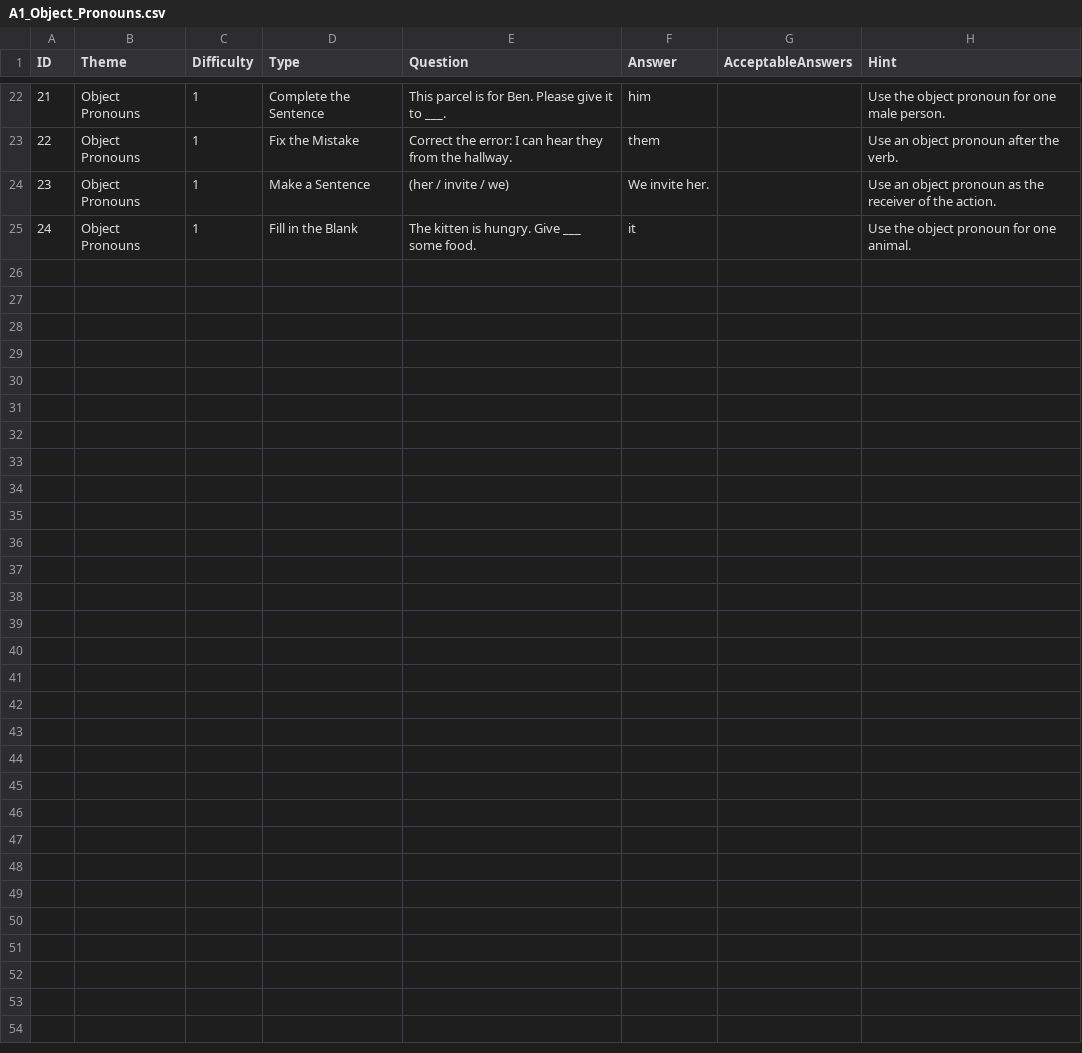
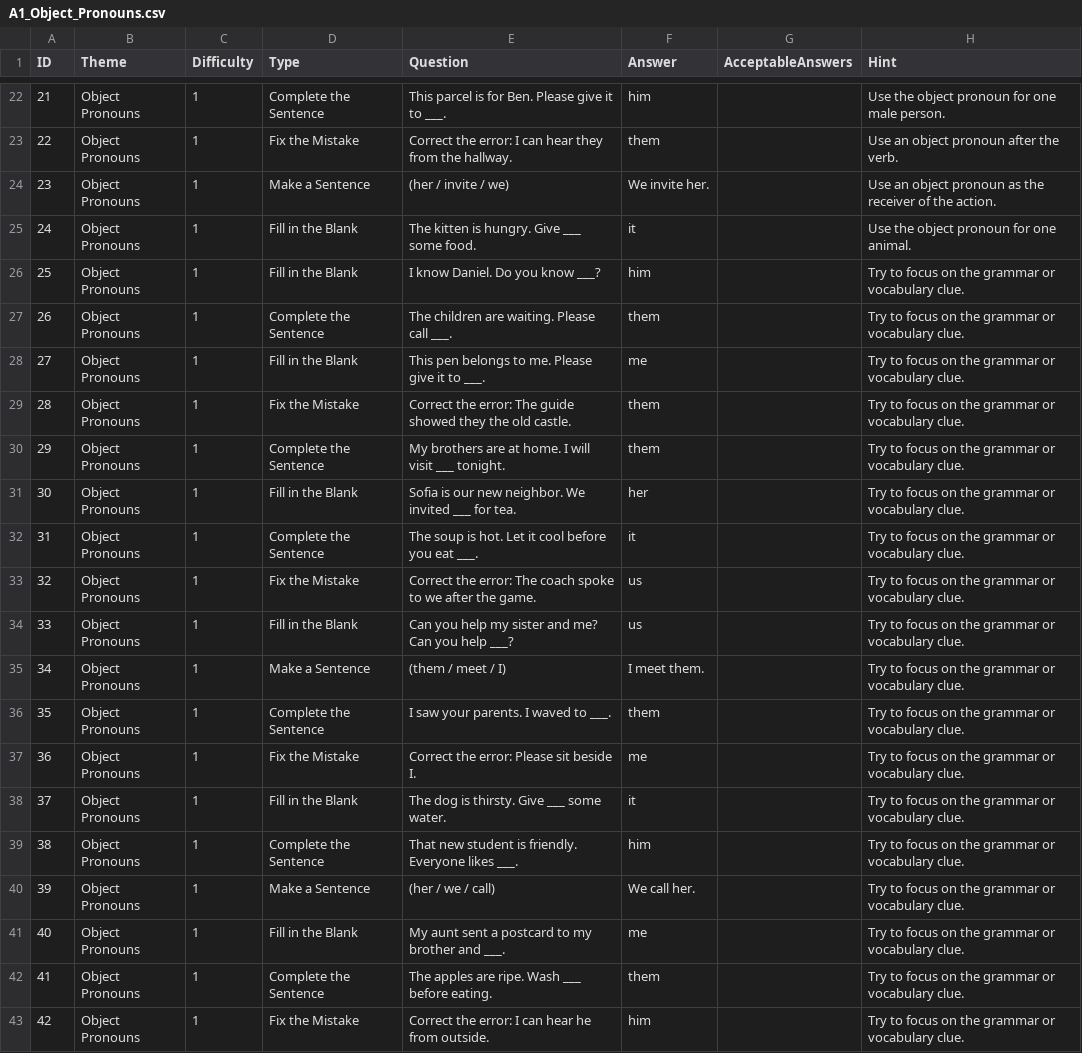
Before and after one commit to stephenfagen/english-quest, a CSV file: A1_Object_Pronouns.csv, drawn as a sheet; only a part is shown, gaps mark what is left out; the diff covers the shown part only; the diff names each change by its address in the sheet, - before the commit and + after, or states it on an @@ line.

Commit message:
Expand question bank and add accepted answer variants

```diff
--- a/A1_Object_Pronouns.csv
+++ b/A1_Object_Pronouns.csv
+row 26: 25 | Object Pronouns | 1 | Fill in the Blank | I know Daniel. Do you know ___? | him |  | Try to focus on the grammar or vocabulary clue.
+row 27: 26 | Object Pronouns | 1 | Complete the Sentence | The children are waiting. Please call ___. | them |  | Try to focus on the grammar or vocabulary clue.
+row 28: 27 | Object Pronouns | 1 | Fill in the Blank | This pen belongs to me. Please give it to ___. | me |  | Try to focus on the grammar or vocabulary clue.
+row 29: 28 | Object Pronouns | 1 | Fix the Mistake | Correct the error: The guide showed they the old castle. | them |  | Try to focus on the grammar or vocabulary clue.
+row 30: 29 | Object Pronouns | 1 | Complete the Sentence | My brothers are at home. I will visit ___ tonight. | them |  | Try to focus on the grammar or vocabulary clue.
+row 31: 30 | Object Pronouns | 1 | Fill in the Blank | Sofia is our new neighbor. We invited ___ for tea. | her |  | Try to focus on the grammar or vocabulary clue.
+row 32: 31 | Object Pronouns | 1 | Complete the Sentence | The soup is hot. Let it cool before you eat ___. | it |  | Try to focus on the grammar or vocabulary clue.
+row 33: 32 | Object Pronouns | 1 | Fix the Mistake | Correct the error: The coach spoke to we after the game. | us |  | Try to focus on the grammar or vocabulary clue.
+row 34: 33 | Object Pronouns | 1 | Fill in the Blank | Can you help my sister and me? Can you help ___? | us |  | Try to focus on the grammar or vocabulary clue.
+row 35: 34 | Object Pronouns | 1 | Make a Sentence | (them / meet / I) | I meet them. |  | Try to focus on the grammar or vocabulary clue.
+row 36: 35 | Object Pronouns | 1 | Complete the Sentence | I saw your parents. I waved to ___. | them |  | Try to focus on the grammar or vocabulary clue.
+row 37: 36 | Object Pronouns | 1 | Fix the Mistake | Correct the error: Please sit beside I. | me |  | Try to focus on the grammar or vocabulary clue.
+row 38: 37 | Object Pronouns | 1 | Fill in the Blank | The dog is thirsty. Give ___ some water. | it |  | Try to focus on the grammar or vocabulary clue.
+row 39: 38 | Object Pronouns | 1 | Complete the Sentence | That new student is friendly. Everyone likes ___. | him |  | Try to focus on the grammar or vocabulary clue.
+row 40: 39 | Object Pronouns | 1 | Make a Sentence | (her / we / call) | We call her. |  | Try to focus on the grammar or vocabulary clue.
+row 41: 40 | Object Pronouns | 1 | Fill in the Blank | My aunt sent a postcard to my brother and ___. | me |  | Try to focus on the grammar or vocabulary clue.
+row 42: 41 | Object Pronouns | 1 | Complete the Sentence | The apples are ripe. Wash ___ before eating. | them |  | Try to focus on the grammar or vocabulary clue.
+row 43: 42 | Object Pronouns | 1 | Fix the Mistake | Correct the error: I can hear he from outside. | him |  | Try to focus on the grammar or vocabulary clue.
```
Also changed, not shown: 7 edited cells elsewhere in this file.
